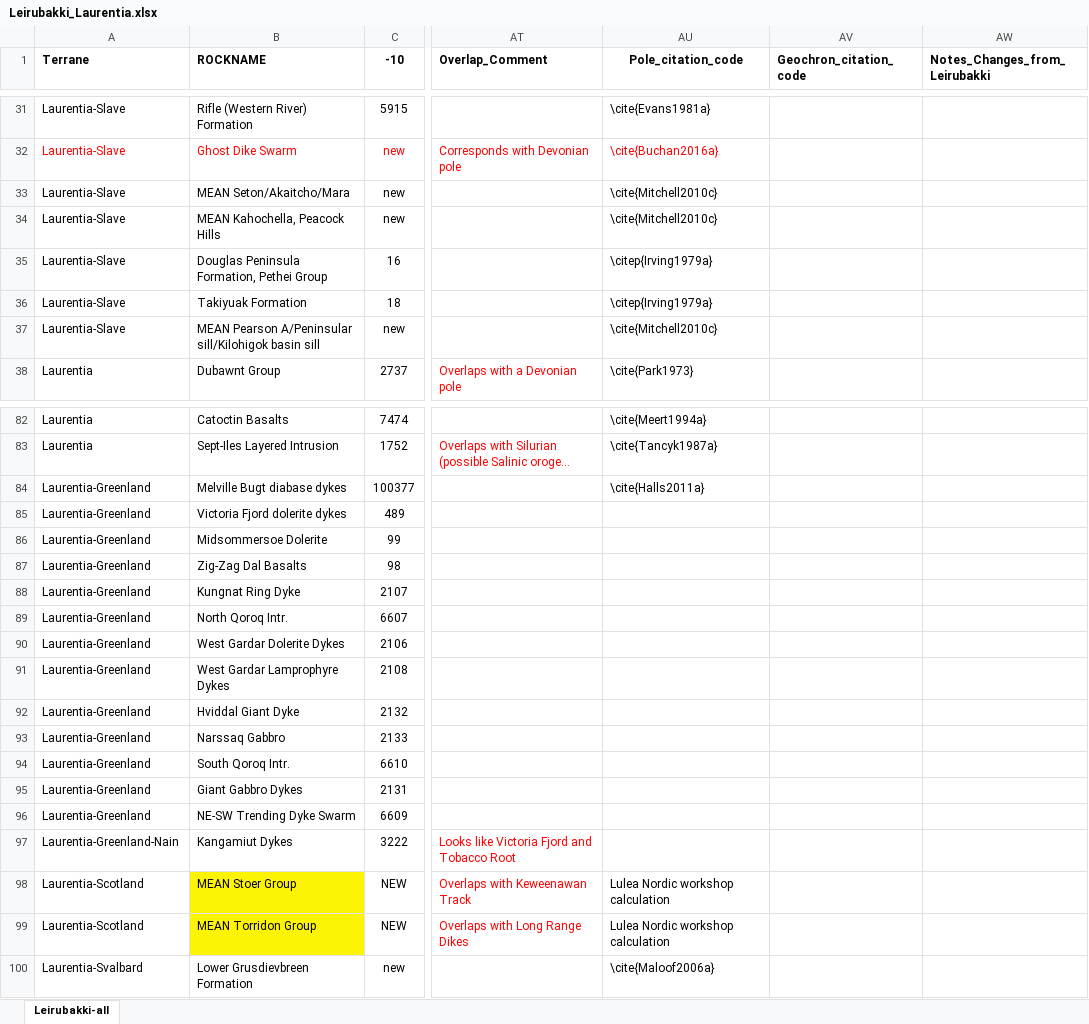
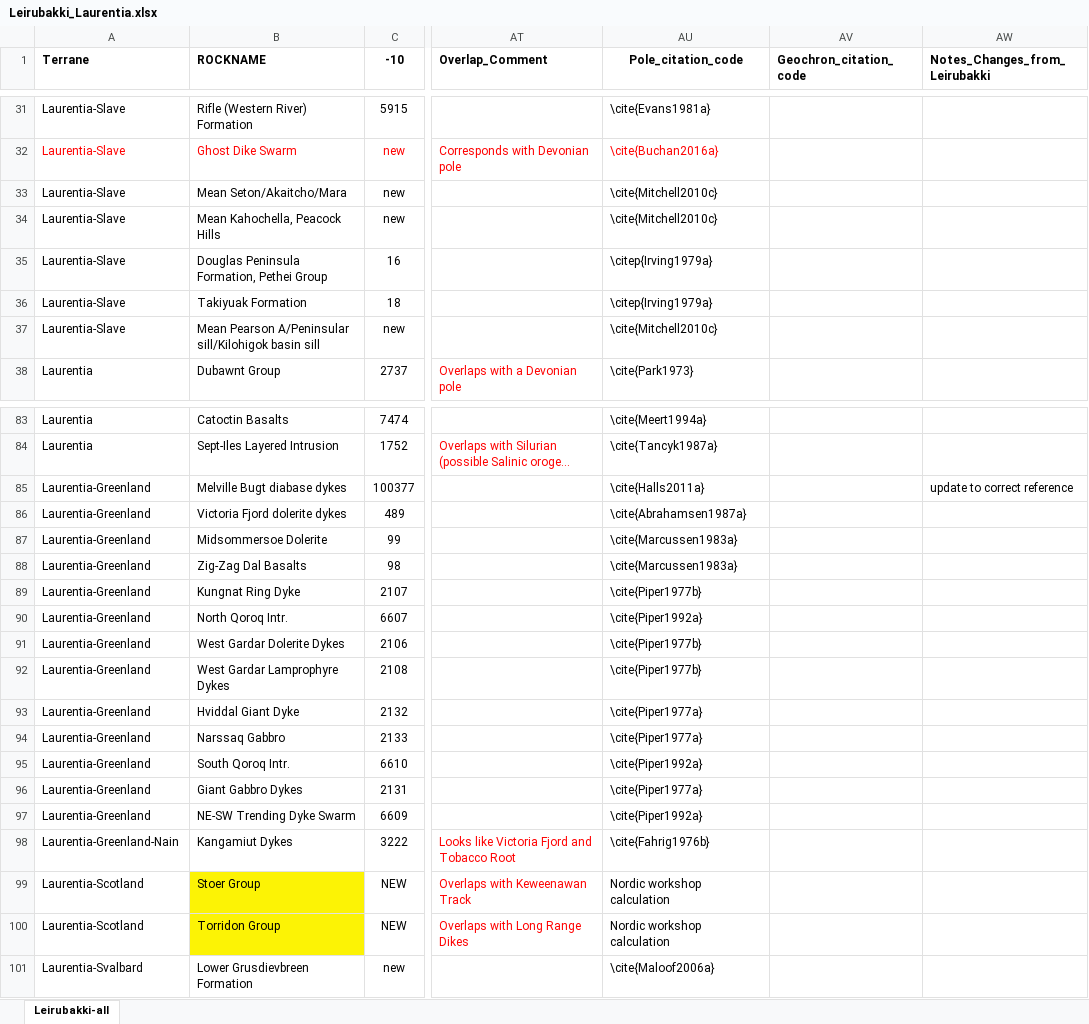
Before and after one commit to Swanson-Hysell-Group/Laurentia_Paleogeography, an Excel workbook: Data/Leirubakki_Laurentia.xlsx, sheet Leirubakki-all, drawn as a sheet; only a part is shown, gaps mark what is left out; long unchanged cells end in …; values as stored, in another font and other column widths than the file's, no borders; addresses are those after the commit; the diff covers the shown part only; the diff names each change by its address in the sheet, - before the commit and + after, or states it on an @@ line.

Commit message:
update citations in table

```diff
--- a/Data/Leirubakki_Laurentia.xlsx (sheet Leirubakki-all)
+++ b/Data/Leirubakki_Laurentia.xlsx (sheet Leirubakki-all)
-B33 (ROCKNAME): MEAN Seton/Akaitcho/Mara
+B33 (ROCKNAME): Mean Seton/Akaitcho/Mara
-B34 (ROCKNAME): MEAN Kahochella, Peacock Hills
+B34 (ROCKNAME): Mean Kahochella, Peacock Hills
-B37 (ROCKNAME): MEAN Pearson A/Peninsular…
+B37 (ROCKNAME): Mean Pearson A/Peninsular…
-AW85 (Notes_Changes_from_Leirubakki): (empty)
+AW85 (Notes_Changes_from_Leirubakki): update to correct reference
-AU86 (Pole_citation_code): (empty)
+AU86 (Pole_citation_code): \cite{Abrahamsen1987a}
-AU87:AU88 (Pole_citation_code): (empty)
+AU87:AU88 (Pole_citation_code): \cite{Marcussen1983a}
-AU89 (Pole_citation_code): (empty)
+AU89 (Pole_citation_code): \cite{Piper1977b}
-AU90 (Pole_citation_code): (empty)
+AU90 (Pole_citation_code): \cite{Piper1992a}
-AU91:AU92 (Pole_citation_code): (empty)
+AU91:AU92 (Pole_citation_code): \cite{Piper1977b}
-AU93:AU94 (Pole_citation_code): (empty)
+AU93:AU94 (Pole_citation_code): \cite{Piper1977a}
-AU95 (Pole_citation_code): (empty)
+AU95 (Pole_citation_code): \cite{Piper1992a}
-AU96 (Pole_citation_code): (empty)
+AU96 (Pole_citation_code): \cite{Piper1977a}
-AU97 (Pole_citation_code): (empty)
+AU97 (Pole_citation_code): \cite{Piper1992a}
-AU98 (Pole_citation_code): (empty)
+AU98 (Pole_citation_code): \cite{Fahrig1976b}
-B99 (ROCKNAME): MEAN Stoer Group
+B99 (ROCKNAME): Stoer Group
-AU99:AU100 (Pole_citation_code): Lulea Nordic workshop calculation
+AU99:AU100 (Pole_citation_code): Nordic workshop calculation
-B100 (ROCKNAME): MEAN Torridon Group
+B100 (ROCKNAME): Torridon Group
```
Also changed, not shown: 1 added row and 16 edited cells elsewhere in this sheet, formulas that keep their value.
